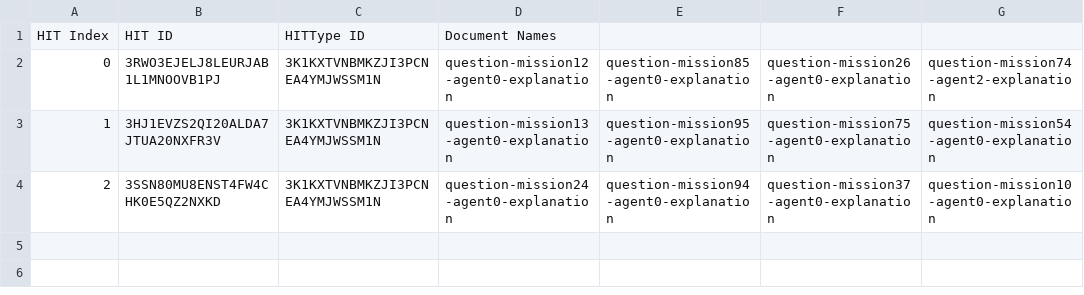
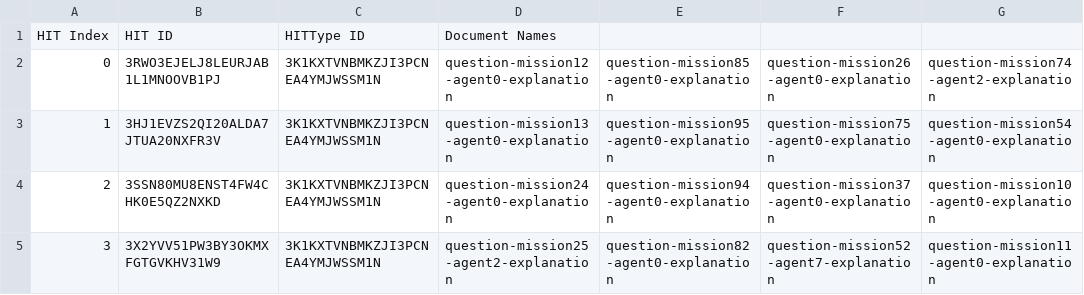
Before and after one commit to cmu-able/explainable-planning, a CSV file: XPlanningEvaluation/resources/mobilerobot/study/prefalign/mturk/hit-info/hitInfo_experimental_full.csv, drawn as a sheet; the diff names each change by its address in the sheet, - before the commit and + after, or states it on an @@ line.

Commit message:
Updated hitInfo_experimental_full.csv: HIT index 3

```diff
--- a/XPlanningEvaluation/resources/mobilerobot/study/prefalign/mturk/hit-info/hitInfo_experimental_full.csv
+++ b/XPlanningEvaluation/resources/mobilerobot/study/prefalign/mturk/hit-info/hitInfo_experimental_full.csv
+row 5: 3 | 3X2YVV51PW3BY3OKMXFGTGVKHV31W9 | 3K1KXTVNBMKZJI3PCNEA4YMJWSSM1N | question-mission25-agent2-explanation | question-mission82-agent0-explanation | question-mission52-agent7-explanation | question-mission11-agent0-explanation
```
